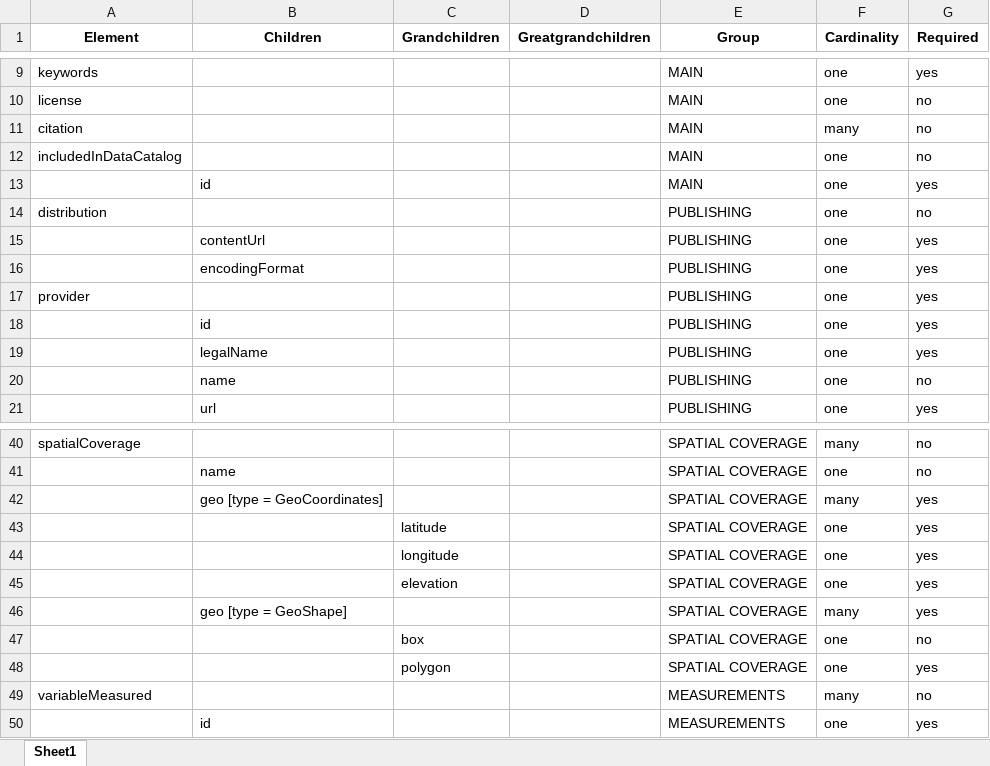
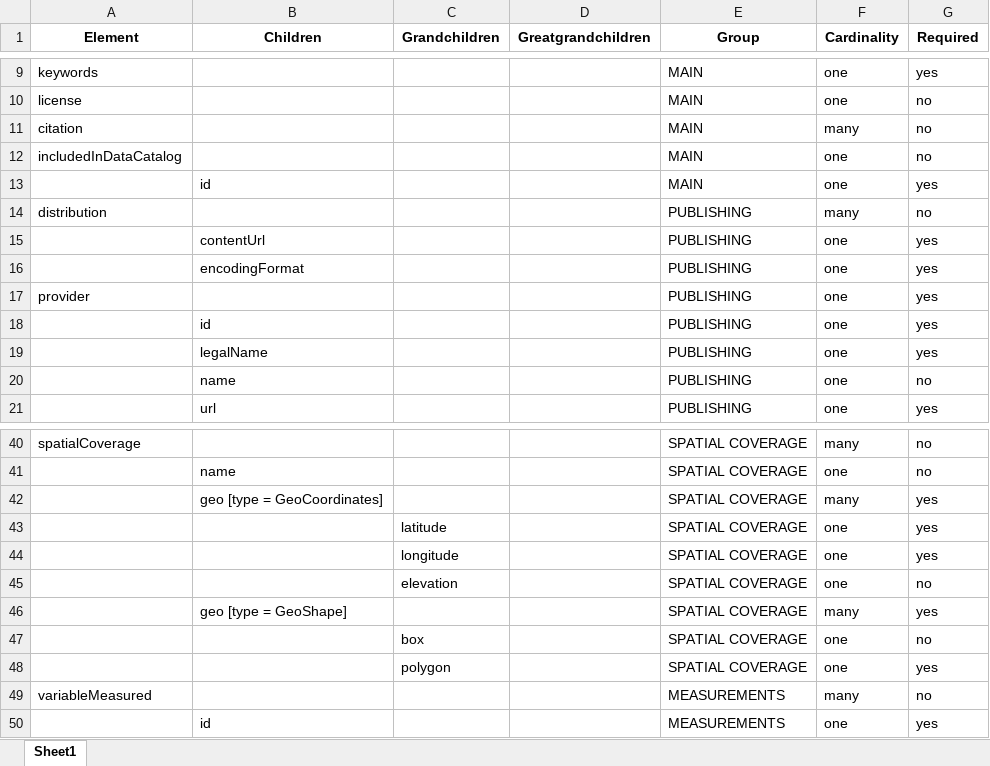
Before and after one commit to earthcubearchitecture-project418gui/jsonld_templates, an Excel workbook: datasets/dataset_values.xlsx, sheet Sheet1, drawn as a sheet; only a part is shown, gaps mark what is left out; values as stored, in another font and other column widths than the file's, no borders; the diff names each change by its address in the sheet, - before the commit and + after, or states it on an @@ line.

Commit message:
In dataset.xlsx, changed items in response to sprint review meeting.

```diff
--- a/datasets/dataset_values.xlsx (sheet Sheet1)
+++ b/datasets/dataset_values.xlsx (sheet Sheet1)
-F14 (Cardinality): one
+F14 (Cardinality): many
-G45 (Required): yes
+G45 (Required): no
```
